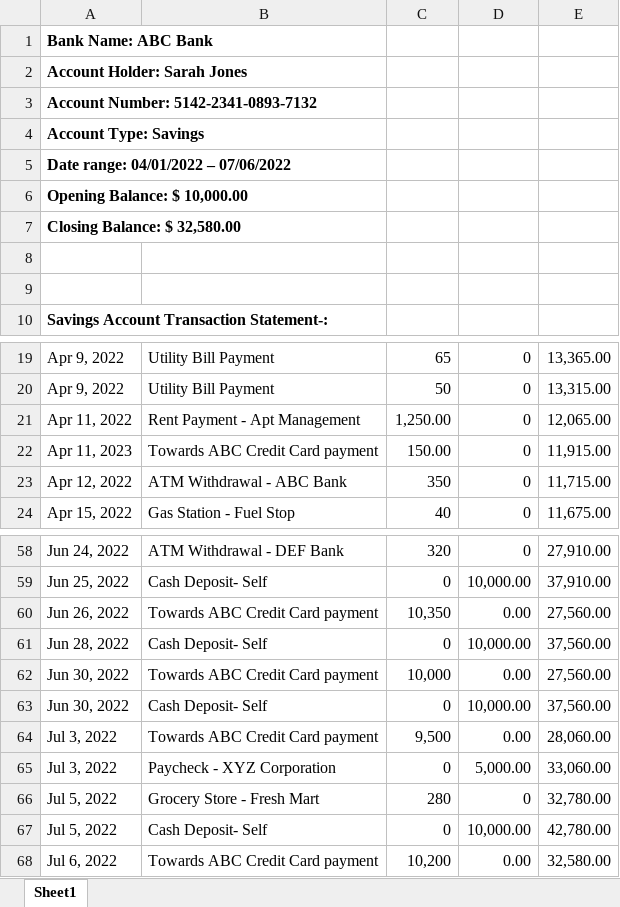
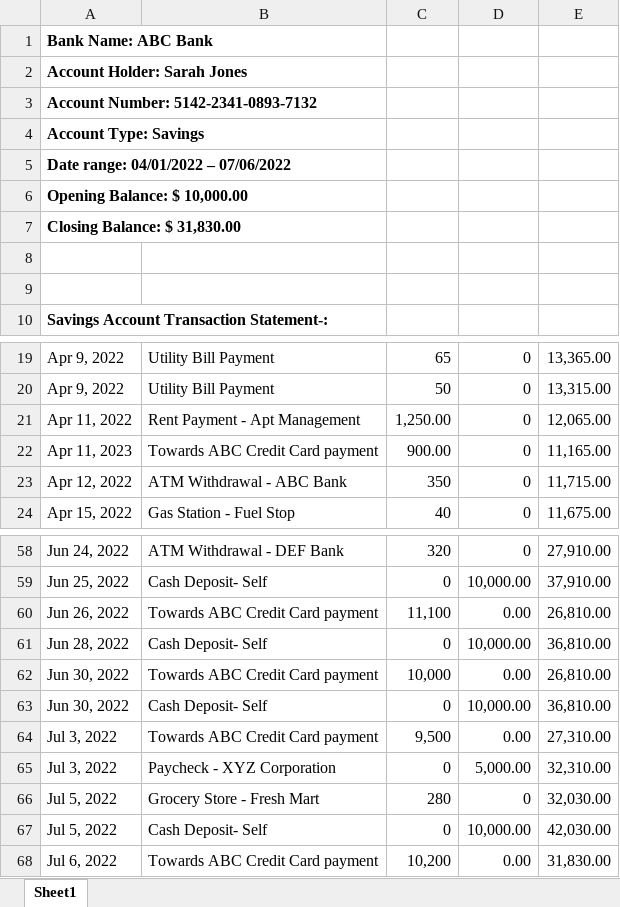
Before and after one commit to Pavankalyan-ai/SAR-AML-Test, an Excel workbook: aml_docs/savings_account_statement.xlsx, sheet Sheet1, drawn as a sheet; only a part is shown, gaps mark what is left out; values as stored, in another font and other column widths than the file's, no borders; charts and pictures not drawn; the diff names each change by its address in the sheet, - before the commit and + after, or states it on an @@ line.

```diff
--- a/aml_docs/savings_account_statement.xlsx (sheet Sheet1)
+++ b/aml_docs/savings_account_statement.xlsx (sheet Sheet1)
-A7: Closing Balance: $ 32,580.00
+A7: Closing Balance: $ 31,830.00
-C22: 150.00
+C22: 900.00
-E22: 11,915.00
+E22: 11,165.00
-C60: 10,350
+C60: 11,100
-E60: 27,560.00
+E60: 26,810.00
-E61: 37,560.00
+E61: 36,810.00
-E62: 27,560.00
+E62: 26,810.00
-E63: 37,560.00
+E63: 36,810.00
-E64: 28,060.00
+E64: 27,310.00
-E65: 33,060.00
+E65: 32,310.00
-E66: 32,780.00
+E66: 32,030.00
-E67: 42,780.00
+E67: 42,030.00
-E68: 32,580.00
+E68: 31,830.00
```
Also changed, not shown: aml_docs/Credit_Card_statement.xlsx.
